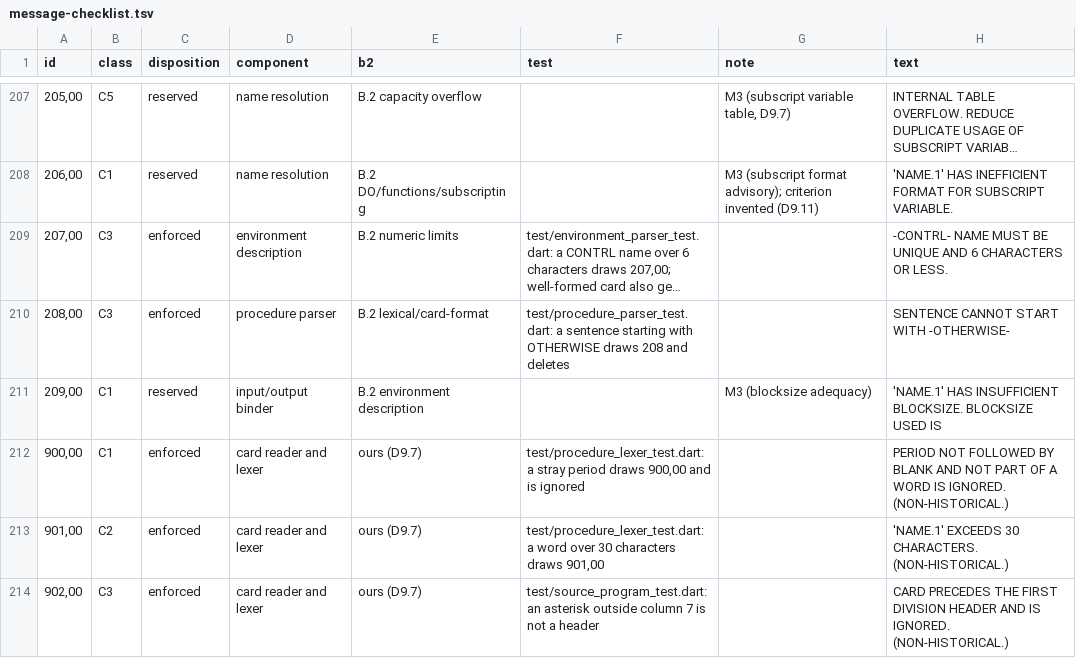
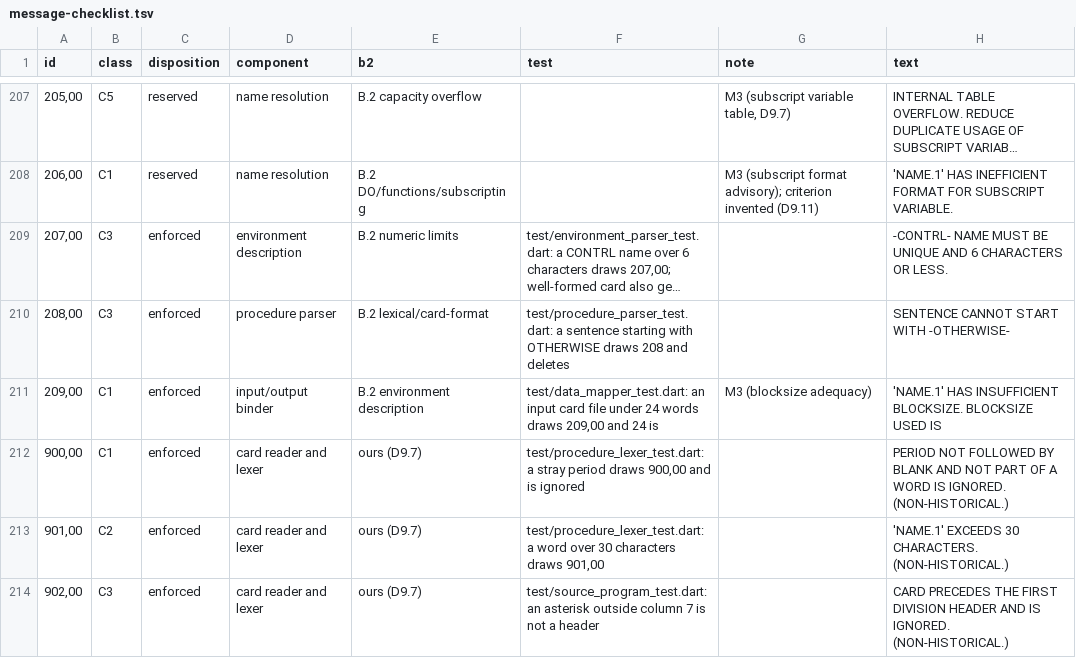
Before and after one commit to Screendead/comtran-compiler, a TSV file: docs/design/message-checklist.tsv, drawn as a sheet; only a part is shown, gaps mark what is left out; long unchanged cells end in …; the diff covers the shown part only.

Commit message:
Add the M3 stage-1 data mapper

```diff
--- a/docs/design/message-checklist.tsv
+++ b/docs/design/message-checklist.tsv
@@ -210,3 +210,3 @@ id	class	disposition	component	b2	test	note	text
 208,00	C3	enforced	procedure parser	B.2 lexical/card-format	test/procedure_parser_test.dart: a sentence starting with OTHERWISE draws 208 and deletes		SENTENCE CANNOT START WITH -OTHERWISE-
-209,00	C1	reserved	input/output binder	B.2 environment description		M3 (blocksize adequacy)	'NAME.1' HAS INSUFFICIENT BLOCKSIZE. BLOCKSIZE USED IS
+209,00	C1	enforced	input/output binder	B.2 environment description	test/data_mapper_test.dart: an input card file under 24 words draws 209,00 and 24 is	M3 (blocksize adequacy)	'NAME.1' HAS INSUFFICIENT BLOCKSIZE. BLOCKSIZE USED IS
 900,00	C1	enforced	card reader and lexer	ours (D9.7)	test/procedure_lexer_test.dart: a stray period draws 900,00 and is ignored		PERIOD NOT FOLLOWED BY BLANK AND NOT PART OF A WORD IS IGNORED. (NON-HISTORICAL.)
```
Also changed, not shown: 6 added rows and 74 edited cells elsewhere in this file, 23 other files.
